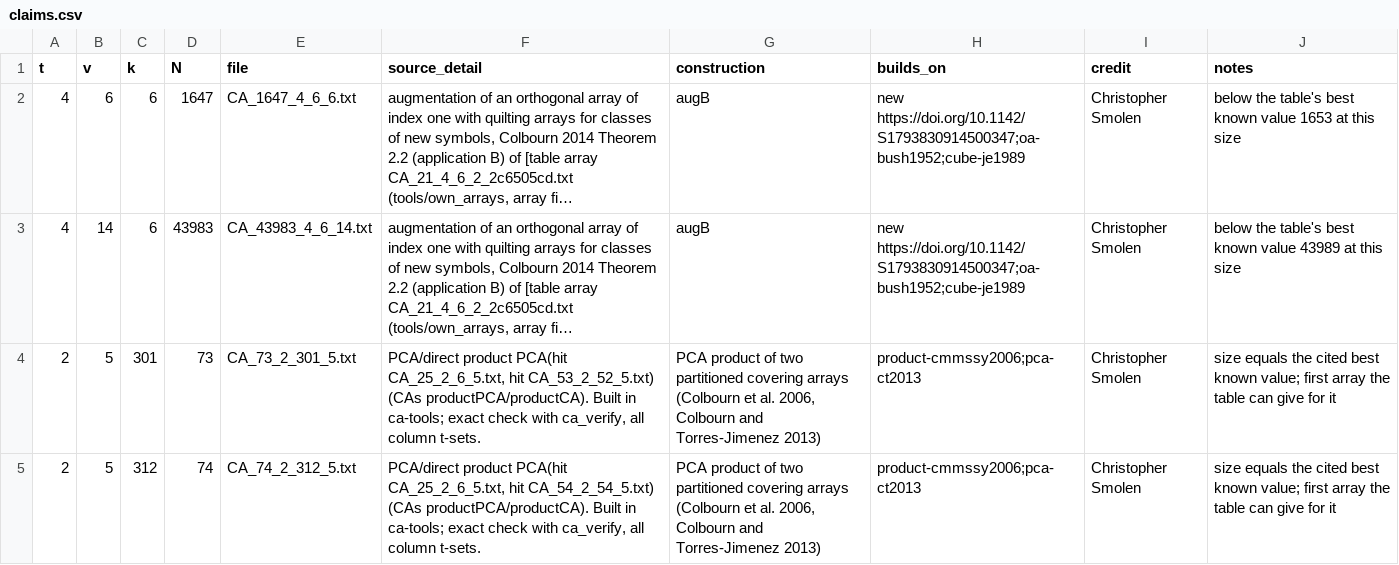
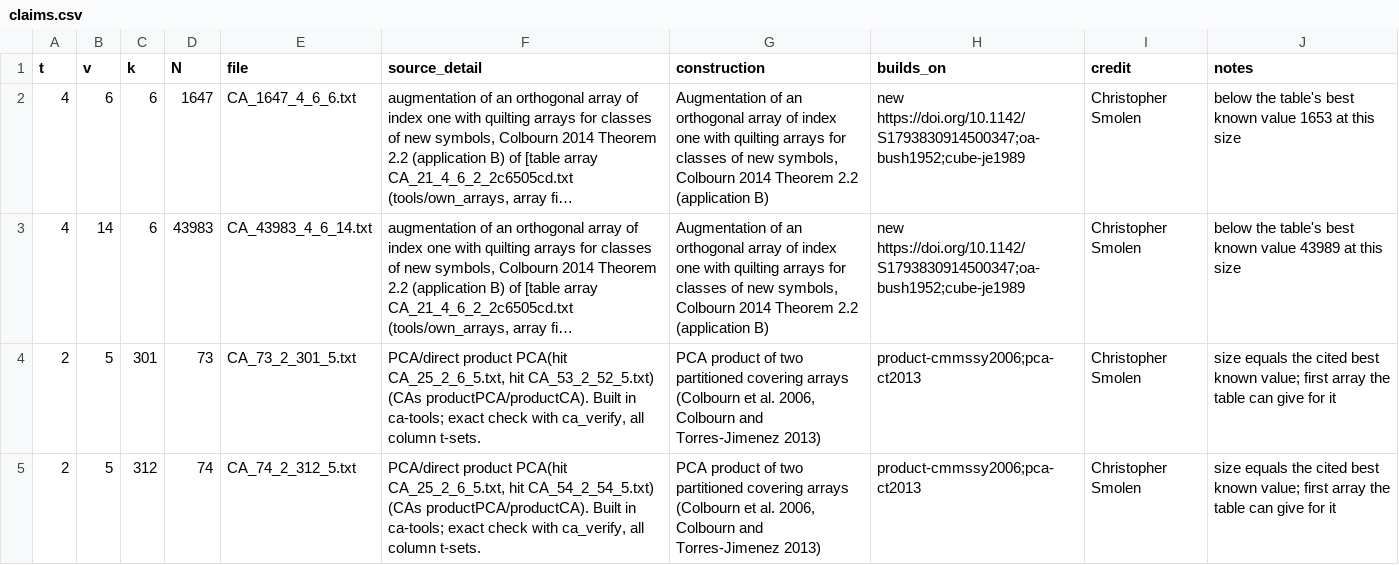
Before and after one commit to Justus42/ca-tools, a CSV file: submissions/smolen-2026-11-engine-ties-2/claims.csv, drawn as a sheet; long unchanged cells end in …; the diff names each change by its address in the sheet, - before the commit and + after, or states it on an @@ line.

Commit message:
Submission smolen-2026-11-engine-ties-2-deposit (38 arrays in Zenodo record 24374276, doi:10.5281/zenodo.24374276; 4 below the table). Construction name for CA(1647;4,6,6) and CA(43983;4,6,14) written out in place of the method code augB

```diff
--- a/submissions/smolen-2026-11-engine-ties-2/claims.csv
+++ b/submissions/smolen-2026-11-engine-ties-2/claims.csv
-G2:G3 (construction): augB
+G2:G3 (construction): Augmentation of an orthogonal array of index one with quilting arrays for classes of new symbols, Colbourn 2014 Theorem 2.2 (application B)
```
Also changed, not shown: 3 other files.
